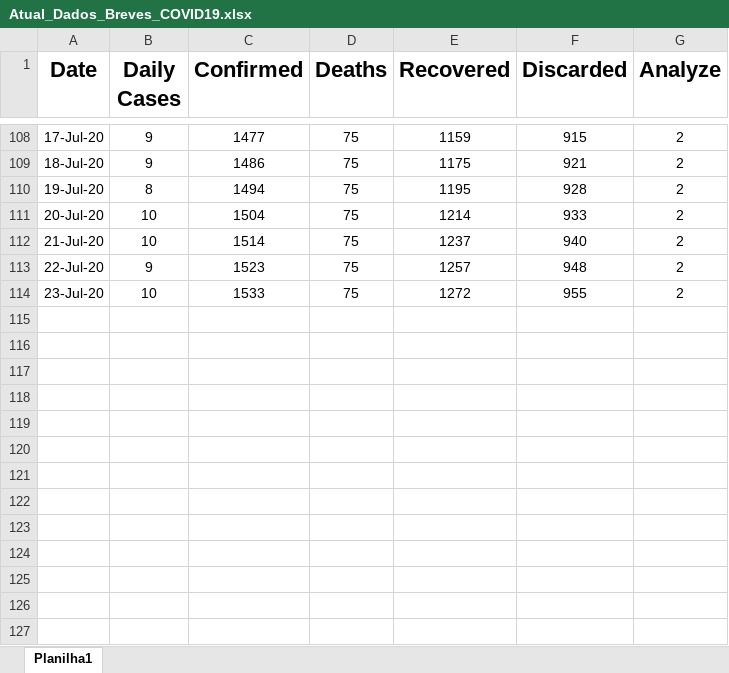
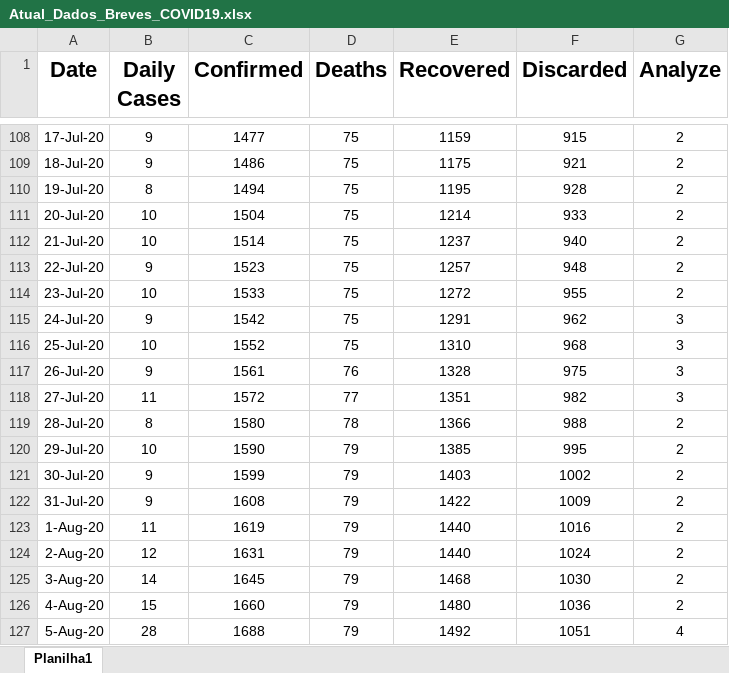
Before and after one commit to vanilsongomes/Pratical, an Excel workbook: Atual_Dados_Breves_COVID19.xlsx, sheet Planilha1, drawn as a sheet; only a part is shown, gaps mark what is left out; values as stored, in another font and other column widths than the file's, no borders; charts and pictures not drawn; the diff names each change by its address in the sheet, - before the commit and + after, or states it on an @@ line.

Commit message:
Add files via upload

```diff
--- a/Atual_Dados_Breves_COVID19.xlsx (sheet Planilha1)
+++ b/Atual_Dados_Breves_COVID19.xlsx (sheet Planilha1)
+row 115: 24-Jul-20 | 9 | 1542 | 75 | 1291 | 962 | 3
+row 116: 25-Jul-20 | 10 | 1552 | 75 | 1310 | 968 | 3
+row 117: 26-Jul-20 | 9 | 1561 | 76 | 1328 | 975 | 3
+row 118: 27-Jul-20 | 11 | 1572 | 77 | 1351 | 982 | 3
+row 119: 28-Jul-20 | 8 | 1580 | 78 | 1366 | 988 | 2
+row 120: 29-Jul-20 | 10 | 1590 | 79 | 1385 | 995 | 2
+row 121: 30-Jul-20 | 9 | 1599 | 79 | 1403 | 1002 | 2
+row 122: 31-Jul-20 | 9 | 1608 | 79 | 1422 | 1009 | 2
+row 123: 1-Aug-20 | 11 | 1619 | 79 | 1440 | 1016 | 2
+row 124: 2-Aug-20 | 12 | 1631 | 79 | 1440 | 1024 | 2
+row 125: 3-Aug-20 | 14 | 1645 | 79 | 1468 | 1030 | 2
+row 126: 4-Aug-20 | 15 | 1660 | 79 | 1480 | 1036 | 2
+row 127: 5-Aug-20 | 28 | 1688 | 79 | 1492 | 1051 | 4
```
Also changed, not shown: charts or pictures.
